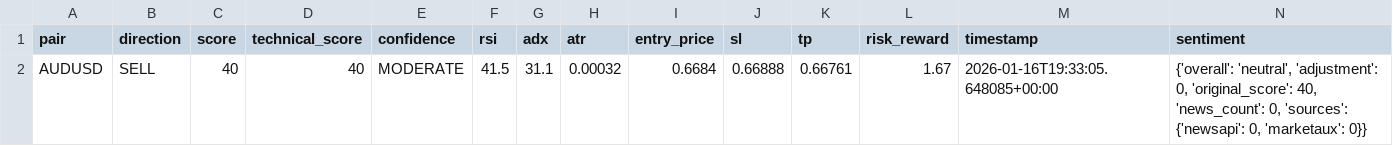
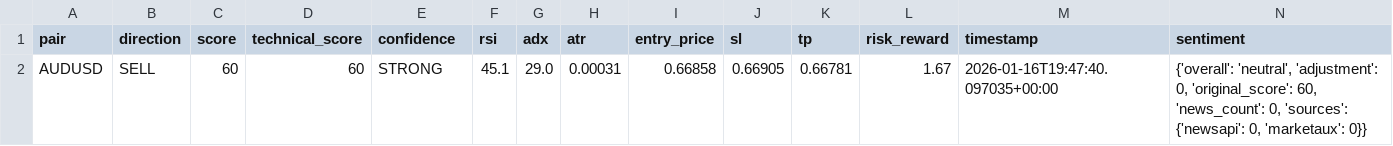
Before and after one commit to rahim-dotAI/forex-ai-models, a CSV file: signals.csv, drawn as a sheet.

```diff
--- a/signals.csv
+++ b/signals.csv
@@ -1,2 +1,2 @@
 pair,direction,score,technical_score,confidence,rsi,adx,atr,entry_price,sl,tp,risk_reward,timestamp,sentiment
-AUDUSD,SELL,40,40,MODERATE,41.5,31.1,0.00032,0.6684,0.66888,0.66761,1.67,2026-01-16T19:33:05.648085+00:00,"{'overall': 'neutral', 'adjustment': 0, 'original_score': 40, 'news_count': 0, 'sources': {'newsapi': 0, 'marketaux': 0}}"
+AUDUSD,SELL,60,60,STRONG,45.1,29.0,0.00031,0.66858,0.66905,0.66781,1.67,2026-01-16T19:47:40.097035+00:00,"{'overall': 'neutral', 'adjustment': 0, 'original_score': 60, 'news_count': 0, 'sources': {'newsapi': 0, 'marketaux': 0}}"
```
Also changed, not shown: 4 other files.
